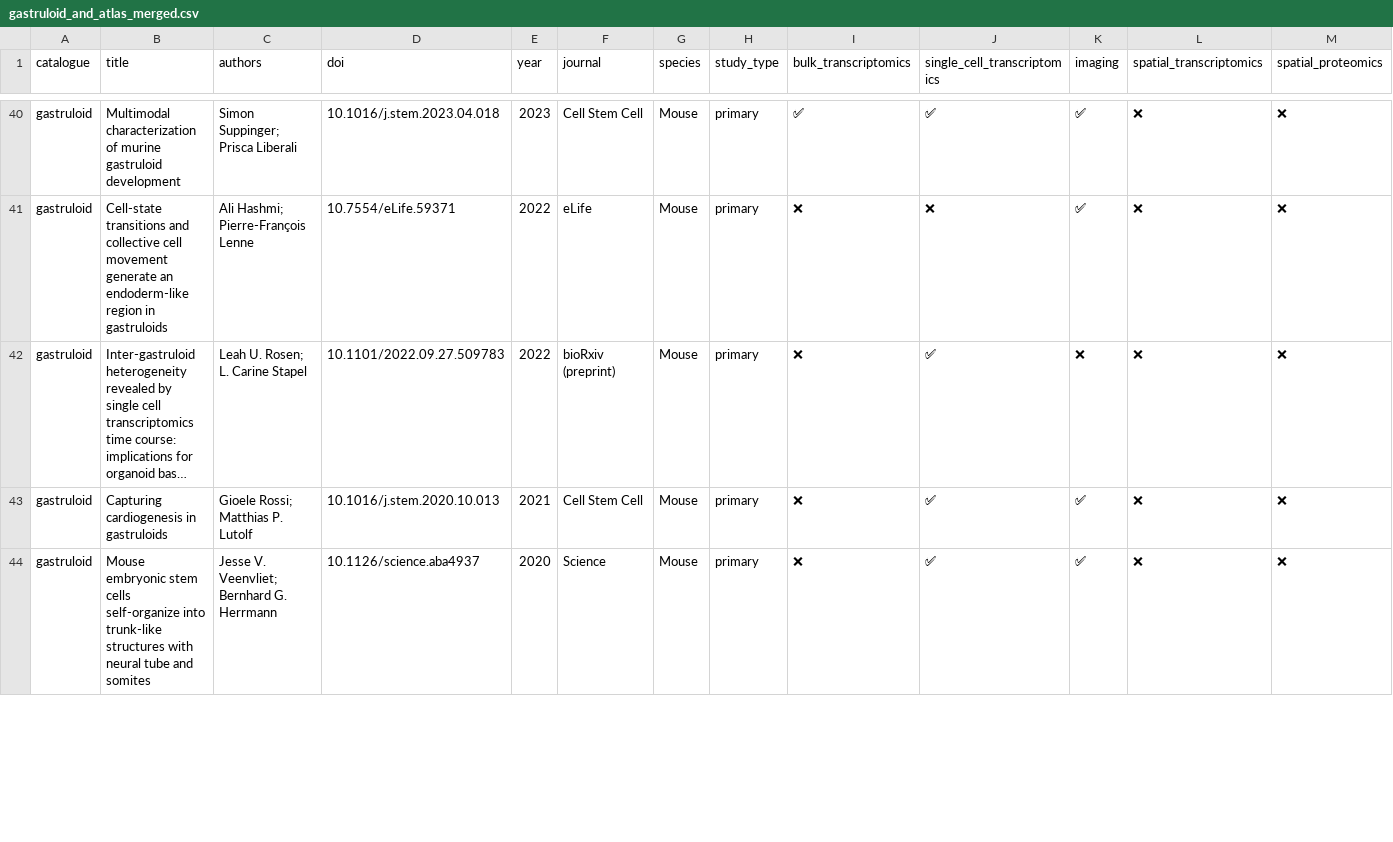
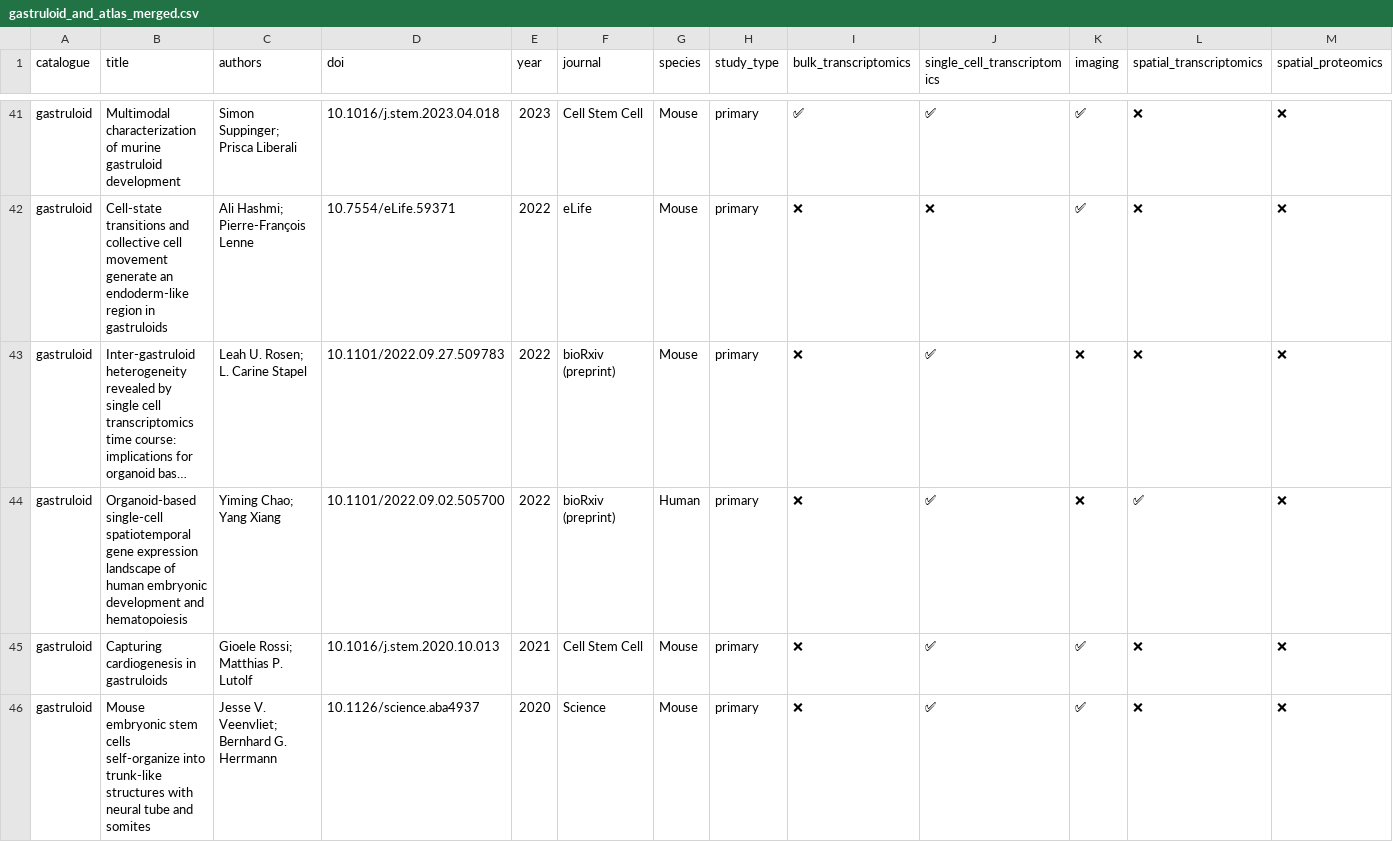
Before and after one commit to bastienchassagnol/GastroDeconv2FateMap, a CSV file: data/gastruloid_and_atlas_merged.csv, drawn as a sheet; only a part is shown, gaps mark what is left out; long unchanged cells end in …; rows hold the shown columns only; the diff covers the shown part only; the diff names each change by its address in the sheet, - before the commit and + after, or states it on an @@ line.

Commit message:
Update pkgdown configuration and gastruloid datasets
- Modified `_pkgdown.yml` to rename the article link for the gastruloid bifurcation methods, ensuring accurate navigation within the site.
- Added a new Quarto vignette `gastruloid-bifuration-methods.qmd` to explore the biological hypothesis of trajectory bifurcation in gastruloids, enhancing the documentation of this research area.
- Updated `gastruloid_datasets.qmd` to include new entries and citations, improving the comprehensiveness of gastruloid dataset references.
- Introduced a new bibliography file `gastruloid_datasets.bib` to support citations in the vignettes, ensuring proper attribution and accessibility of references.

```diff
--- a/data/gastruloid_and_atlas_merged.csv
+++ b/data/gastruloid_and_atlas_merged.csv
+row 44: gastruloid | Organoid-based single-cell spatiotemporal gene expression landscape of human embryonic development and hematopoiesis | Yiming Chao; Yang Xiang | 10.1101/2022.09.02.505700 | 2022 | bioRxiv (preprint) | Human | primary | ❌ | ✅ | ❌ | ✅ | ❌
```
Also changed, not shown: 1 added row and 1 edited cell elsewhere in this file, 4 other files.
